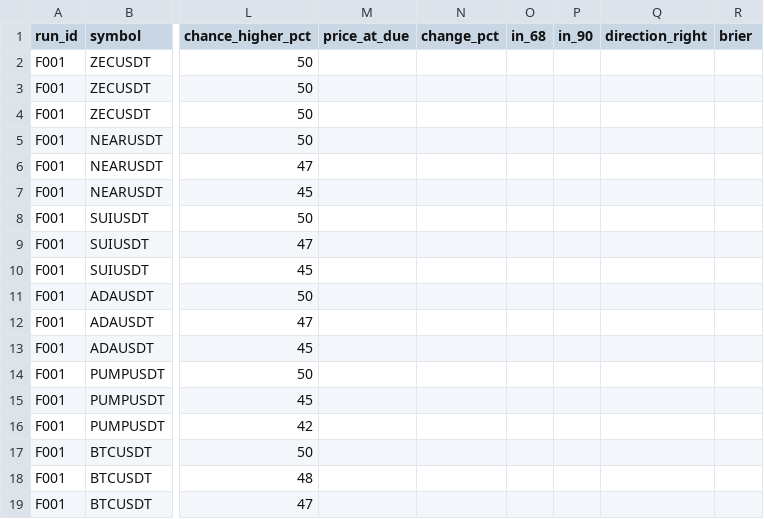
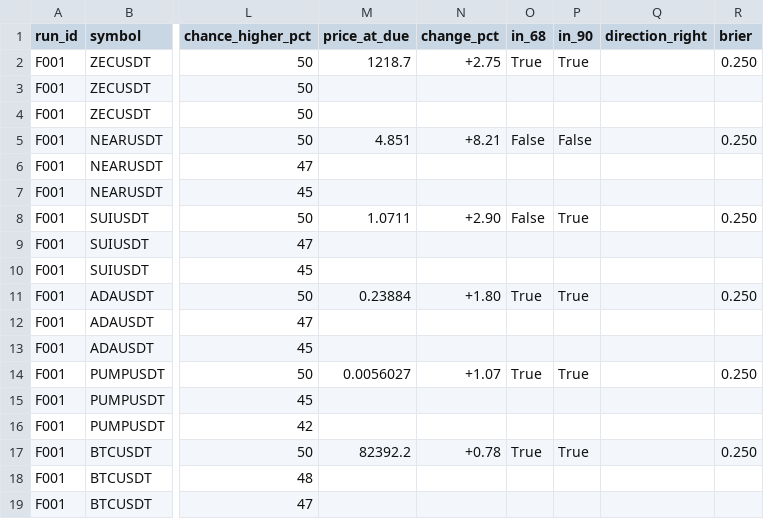
Before and after one commit to assignmentchapchap-cpu/schologic.org, a CSV file: trading-lab/forecasts.csv, drawn as a sheet; only a part is shown, gaps mark what is left out; the diff names each change by its address in the sheet, - before the commit and + after, or states it on an @@ line.

```diff
--- a/trading-lab/forecasts.csv
+++ b/trading-lab/forecasts.csv
-M2 (price_at_due): (empty)
+M2 (price_at_due): 1218.7
-N2 (change_pct): (empty)
+N2 (change_pct): +2.75
-O2 (in_68): (empty)
+O2 (in_68): True
-P2 (in_90): (empty)
+P2 (in_90): True
-R2 (brier): (empty)
+R2 (brier): 0.250
-M5 (price_at_due): (empty)
+M5 (price_at_due): 4.851
-N5 (change_pct): (empty)
+N5 (change_pct): +8.21
-O5 (in_68): (empty)
+O5 (in_68): False
-P5 (in_90): (empty)
+P5 (in_90): False
-R5 (brier): (empty)
+R5 (brier): 0.250
-M8 (price_at_due): (empty)
+M8 (price_at_due): 1.0711
-N8 (change_pct): (empty)
+N8 (change_pct): +2.90
-O8 (in_68): (empty)
+O8 (in_68): False
-P8 (in_90): (empty)
+P8 (in_90): True
-R8 (brier): (empty)
+R8 (brier): 0.250
-M11 (price_at_due): (empty)
+M11 (price_at_due): 0.23884
-N11 (change_pct): (empty)
+N11 (change_pct): +1.80
-O11 (in_68): (empty)
+O11 (in_68): True
-P11 (in_90): (empty)
+P11 (in_90): True
-R11 (brier): (empty)
+R11 (brier): 0.250
-M14 (price_at_due): (empty)
+M14 (price_at_due): 0.0056027
-N14 (change_pct): (empty)
+N14 (change_pct): +1.07
-O14 (in_68): (empty)
+O14 (in_68): True
-P14 (in_90): (empty)
+P14 (in_90): True
-R14 (brier): (empty)
+R14 (brier): 0.250
-M17 (price_at_due): (empty)
+M17 (price_at_due): 82392.2
-N17 (change_pct): (empty)
+N17 (change_pct): +0.78
-O17 (in_68): (empty)
+O17 (in_68): True
-P17 (in_90): (empty)
+P17 (in_90): True
-R17 (brier): (empty)
+R17 (brier): 0.250
```
Also changed, not shown: 1 other file.
